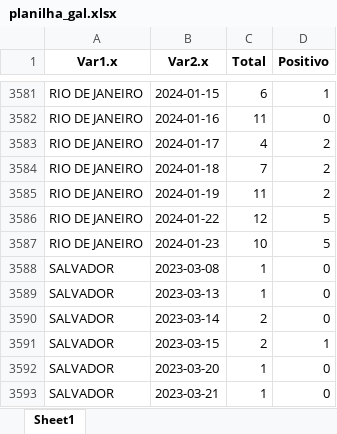
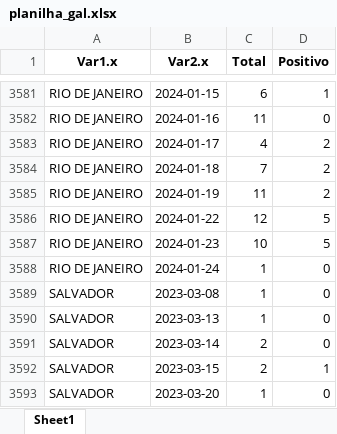
Before and after one commit to eduardompeixoto/positividade_GAL, an Excel workbook: inst/planilha_gal.xlsx, sheet Sheet1, drawn as a sheet; only a part is shown, gaps mark what is left out; the shorter side is filled out with more unchanged rows; values as stored, in another font and other column widths than the file's, no borders; the diff names each change by its address in the sheet, - before the commit and + after, or states it on an @@ line.

Commit message:
2024-01-31 13:24:48.969216

```diff
--- a/inst/planilha_gal.xlsx (sheet Sheet1)
+++ b/inst/planilha_gal.xlsx (sheet Sheet1)
+row 3588: RIO DE JANEIRO | 2024-01-24 | 1 | 0
```
